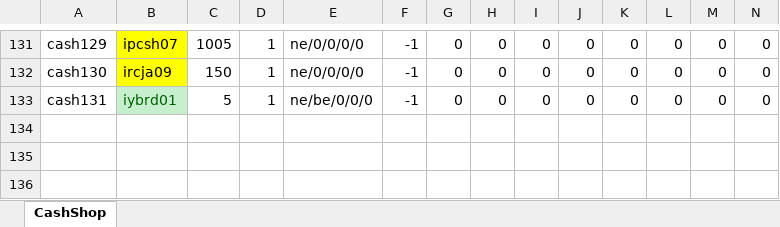
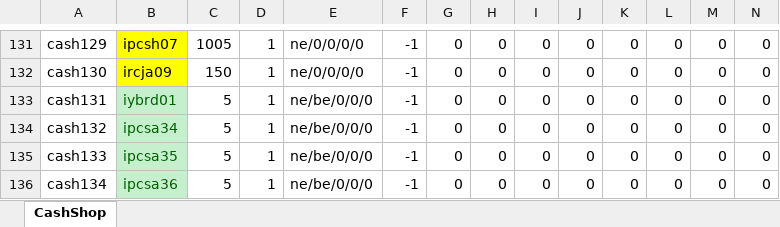
Before and after one commit to juangraydev/nexus-database, an Excel workbook: gu_in/ItemCash.edf/CashShop.xlsx, sheet CashShop, drawn as a sheet; only a part is shown, gaps mark what is left out; values as stored, in another font and other column widths than the file's, no borders; rows hold the shown columns only; the diff names each change by its address in the sheet, - before the commit and + after, or states it on an @@ line.

```diff
--- a/gu_in/ItemCash.edf/CashShop.xlsx (sheet CashShop)
+++ b/gu_in/ItemCash.edf/CashShop.xlsx (sheet CashShop)
+row 134: cash132 | ipcsa34 | 5 | 1 | ne/be/0/0/0 | -1 | 0 | 0 | 0 | 0 | 0 | 0 | 0 | 0
+row 135: cash133 | ipcsa35 | 5 | 1 | ne/be/0/0/0 | -1 | 0 | 0 | 0 | 0 | 0 | 0 | 0 | 0
+row 136: cash134 | ipcsa36 | 5 | 1 | ne/be/0/0/0 | -1 | 0 | 0 | 0 | 0 | 0 | 0 | 0 | 0
```
Also changed, not shown: gu_in/Item.edf/13_PotionItem/PotionItem.xlsx, 5 other files.
